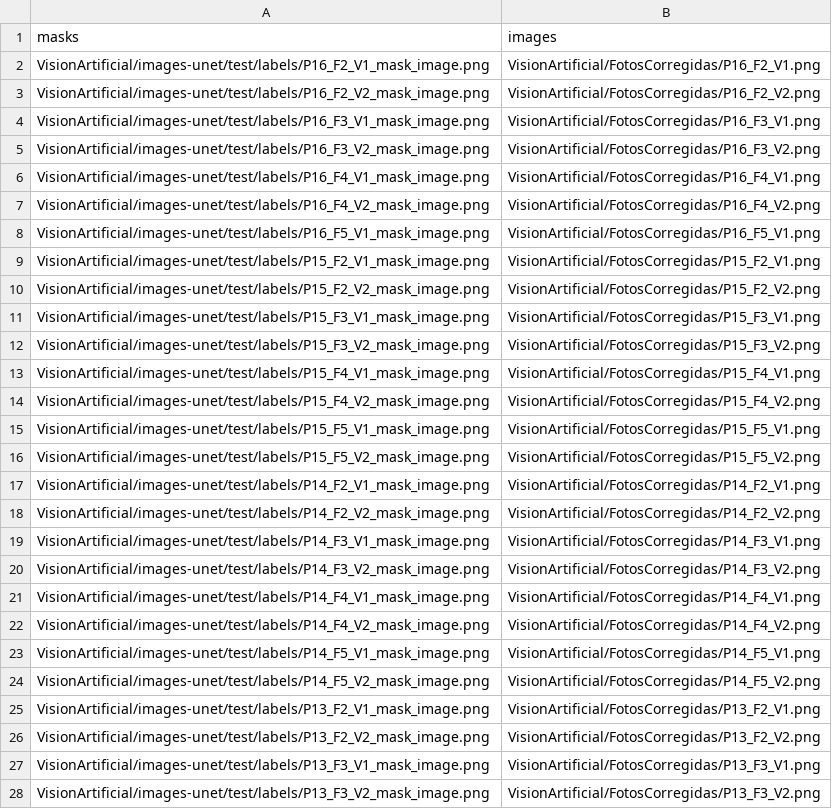
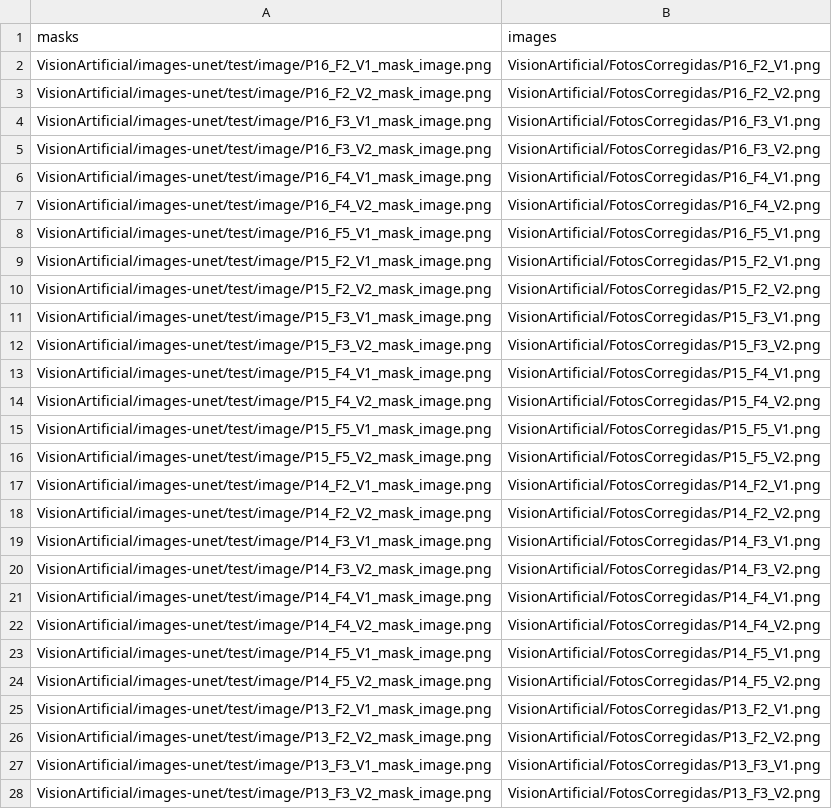
Before and after one commit to MisaelAvila49/VisionArtificial, a CSV file: test_fotos.csv, drawn as a sheet; only a part is shown; the diff covers the shown part only; the diff names each change by its address in the sheet, - before the commit and + after, or states it on an @@ line.

Commit message:
Update test_fotos.csv

```diff
--- a/test_fotos.csv
+++ b/test_fotos.csv
-A2 (masks): VisionArtificial/images-unet/test/labels/P16_F2_V1_mask_image.png
+A2 (masks): VisionArtificial/images-unet/test/image/P16_F2_V1_mask_image.png
-A3 (masks): VisionArtificial/images-unet/test/labels/P16_F2_V2_mask_image.png
+A3 (masks): VisionArtificial/images-unet/test/image/P16_F2_V2_mask_image.png
-A4 (masks): VisionArtificial/images-unet/test/labels/P16_F3_V1_mask_image.png
+A4 (masks): VisionArtificial/images-unet/test/image/P16_F3_V1_mask_image.png
-A5 (masks): VisionArtificial/images-unet/test/labels/P16_F3_V2_mask_image.png
+A5 (masks): VisionArtificial/images-unet/test/image/P16_F3_V2_mask_image.png
-A6 (masks): VisionArtificial/images-unet/test/labels/P16_F4_V1_mask_image.png
+A6 (masks): VisionArtificial/images-unet/test/image/P16_F4_V1_mask_image.png
-A7 (masks): VisionArtificial/images-unet/test/labels/P16_F4_V2_mask_image.png
+A7 (masks): VisionArtificial/images-unet/test/image/P16_F4_V2_mask_image.png
-A8 (masks): VisionArtificial/images-unet/test/labels/P16_F5_V1_mask_image.png
+A8 (masks): VisionArtificial/images-unet/test/image/P16_F5_V1_mask_image.png
-A9 (masks): VisionArtificial/images-unet/test/labels/P15_F2_V1_mask_image.png
+A9 (masks): VisionArtificial/images-unet/test/image/P15_F2_V1_mask_image.png
-A10 (masks): VisionArtificial/images-unet/test/labels/P15_F2_V2_mask_image.png
+A10 (masks): VisionArtificial/images-unet/test/image/P15_F2_V2_mask_image.png
-A11 (masks): VisionArtificial/images-unet/test/labels/P15_F3_V1_mask_image.png
+A11 (masks): VisionArtificial/images-unet/test/image/P15_F3_V1_mask_image.png
-A12 (masks): VisionArtificial/images-unet/test/labels/P15_F3_V2_mask_image.png
+A12 (masks): VisionArtificial/images-unet/test/image/P15_F3_V2_mask_image.png
-A13 (masks): VisionArtificial/images-unet/test/labels/P15_F4_V1_mask_image.png
+A13 (masks): VisionArtificial/images-unet/test/image/P15_F4_V1_mask_image.png
-A14 (masks): VisionArtificial/images-unet/test/labels/P15_F4_V2_mask_image.png
+A14 (masks): VisionArtificial/images-unet/test/image/P15_F4_V2_mask_image.png
-A15 (masks): VisionArtificial/images-unet/test/labels/P15_F5_V1_mask_image.png
+A15 (masks): VisionArtificial/images-unet/test/image/P15_F5_V1_mask_image.png
-A16 (masks): VisionArtificial/images-unet/test/labels/P15_F5_V2_mask_image.png
+A16 (masks): VisionArtificial/images-unet/test/image/P15_F5_V2_mask_image.png
-A17 (masks): VisionArtificial/images-unet/test/labels/P14_F2_V1_mask_image.png
+A17 (masks): VisionArtificial/images-unet/test/image/P14_F2_V1_mask_image.png
-A18 (masks): VisionArtificial/images-unet/test/labels/P14_F2_V2_mask_image.png
+A18 (masks): VisionArtificial/images-unet/test/image/P14_F2_V2_mask_image.png
-A19 (masks): VisionArtificial/images-unet/test/labels/P14_F3_V1_mask_image.png
+A19 (masks): VisionArtificial/images-unet/test/image/P14_F3_V1_mask_image.png
-A20 (masks): VisionArtificial/images-unet/test/labels/P14_F3_V2_mask_image.png
+A20 (masks): VisionArtificial/images-unet/test/image/P14_F3_V2_mask_image.png
-A21 (masks): VisionArtificial/images-unet/test/labels/P14_F4_V1_mask_image.png
+A21 (masks): VisionArtificial/images-unet/test/image/P14_F4_V1_mask_image.png
-A22 (masks): VisionArtificial/images-unet/test/labels/P14_F4_V2_mask_image.png
+A22 (masks): VisionArtificial/images-unet/test/image/P14_F4_V2_mask_image.png
-A23 (masks): VisionArtificial/images-unet/test/labels/P14_F5_V1_mask_image.png
+A23 (masks): VisionArtificial/images-unet/test/image/P14_F5_V1_mask_image.png
-A24 (masks): VisionArtificial/images-unet/test/labels/P14_F5_V2_mask_image.png
+A24 (masks): VisionArtificial/images-unet/test/image/P14_F5_V2_mask_image.png
-A25 (masks): VisionArtificial/images-unet/test/labels/P13_F2_V1_mask_image.png
+A25 (masks): VisionArtificial/images-unet/test/image/P13_F2_V1_mask_image.png
-A26 (masks): VisionArtificial/images-unet/test/labels/P13_F2_V2_mask_image.png
+A26 (masks): VisionArtificial/images-unet/test/image/P13_F2_V2_mask_image.png
-A27 (masks): VisionArtificial/images-unet/test/labels/P13_F3_V1_mask_image.png
+A27 (masks): VisionArtificial/images-unet/test/image/P13_F3_V1_mask_image.png
-A28 (masks): VisionArtificial/images-unet/test/labels/P13_F3_V2_mask_image.png
+A28 (masks): VisionArtificial/images-unet/test/image/P13_F3_V2_mask_image.png
```
Also changed, not shown: 92 edited cells elsewhere in this file.
